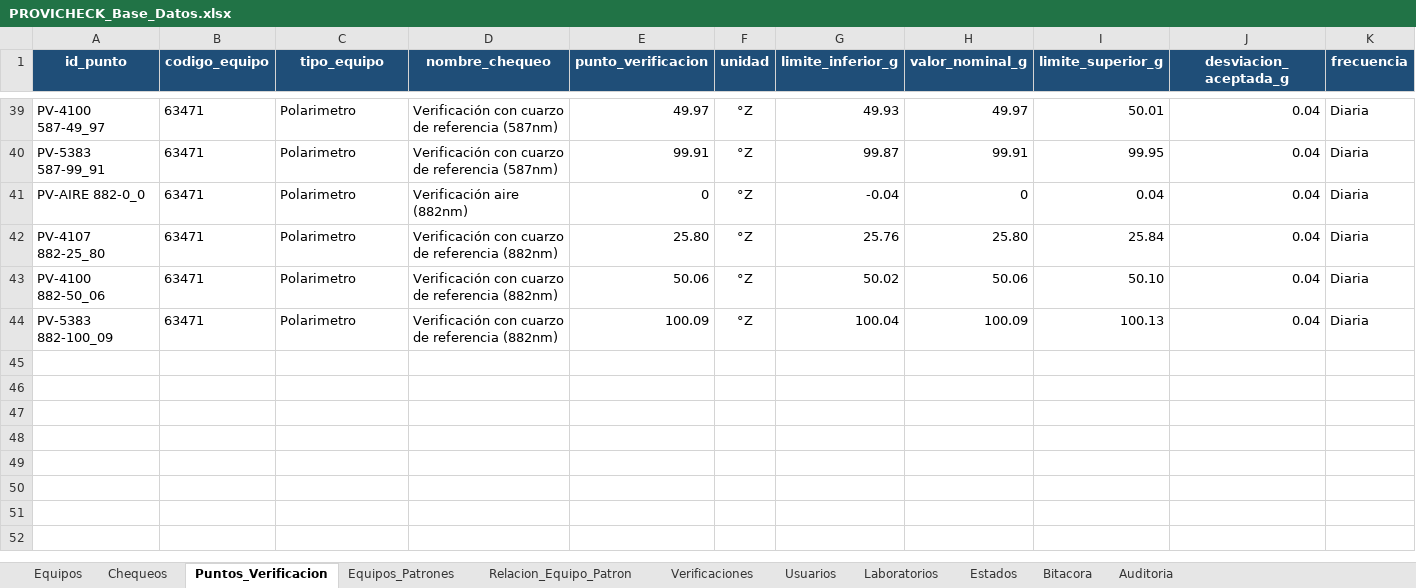
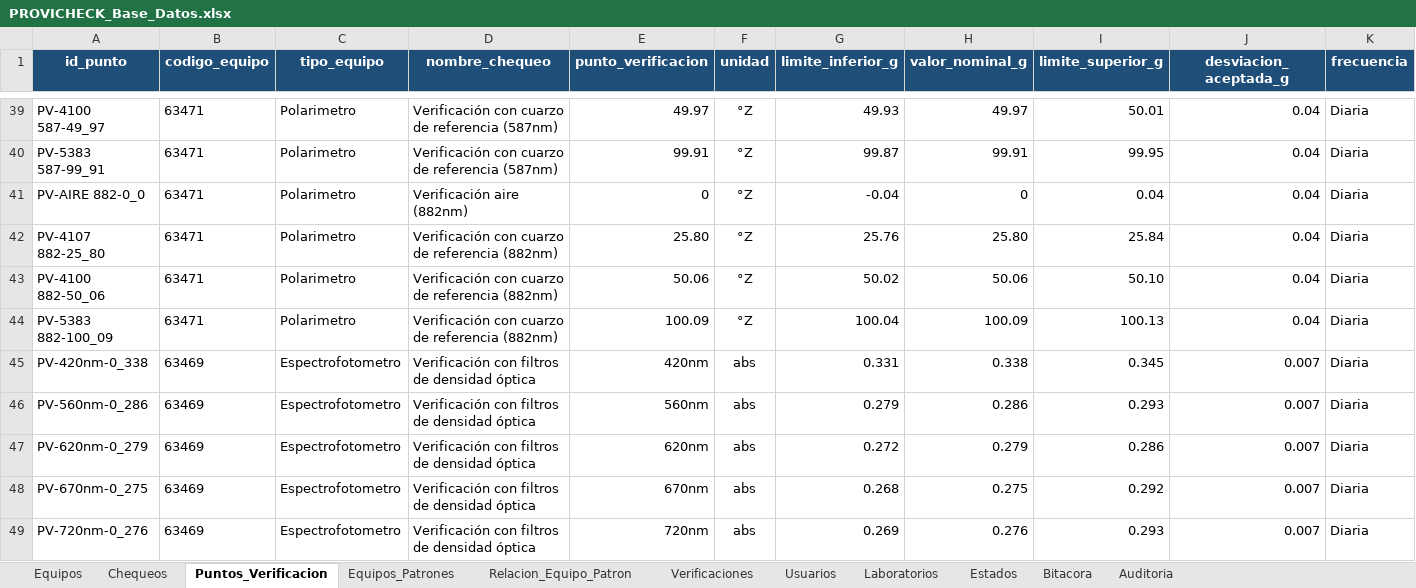
Before and after one commit to dfreyes0210/PROVICHECK-Enterprise, an Excel workbook: data/PROVICHECK_Base_Datos.xlsx, sheet Puntos_Verificacion, drawn as a sheet; only a part is shown, gaps mark what is left out; values as stored, in another font and other column widths than the file's, no borders; table styles not drawn; rows hold the shown columns only; the diff names each change by its address in the sheet, - before the commit and + after, or states it on an @@ line.

```diff
--- a/data/PROVICHECK_Base_Datos.xlsx (sheet Puntos_Verificacion)
+++ b/data/PROVICHECK_Base_Datos.xlsx (sheet Puntos_Verificacion)
+row 45: PV-420nm-0_338 | 63469 | Espectrofotometro | Verificación con filtros de densidad óptica | 420nm | abs | 0.331 | 0.338 | 0.345 | 0.007 | Diaria
+row 46: PV-560nm-0_286 | 63469 | Espectrofotometro | Verificación con filtros de densidad óptica | 560nm | abs | 0.279 | 0.286 | 0.293 | 0.007 | Diaria
+row 47: PV-620nm-0_279 | 63469 | Espectrofotometro | Verificación con filtros de densidad óptica | 620nm | abs | 0.272 | 0.279 | 0.286 | 0.007 | Diaria
+row 48: PV-670nm-0_275 | 63469 | Espectrofotometro | Verificación con filtros de densidad óptica | 670nm | abs | 0.268 | 0.275 | 0.292 | 0.007 | Diaria
+row 49: PV-720nm-0_276 | 63469 | Espectrofotometro | Verificación con filtros de densidad óptica | 720nm | abs | 0.269 | 0.276 | 0.293 | 0.007 | Diaria
```
Also changed, not shown: sheet Equipos_Patrones, sheet Equipos, sheet Relacion_Equipo_Patron.
